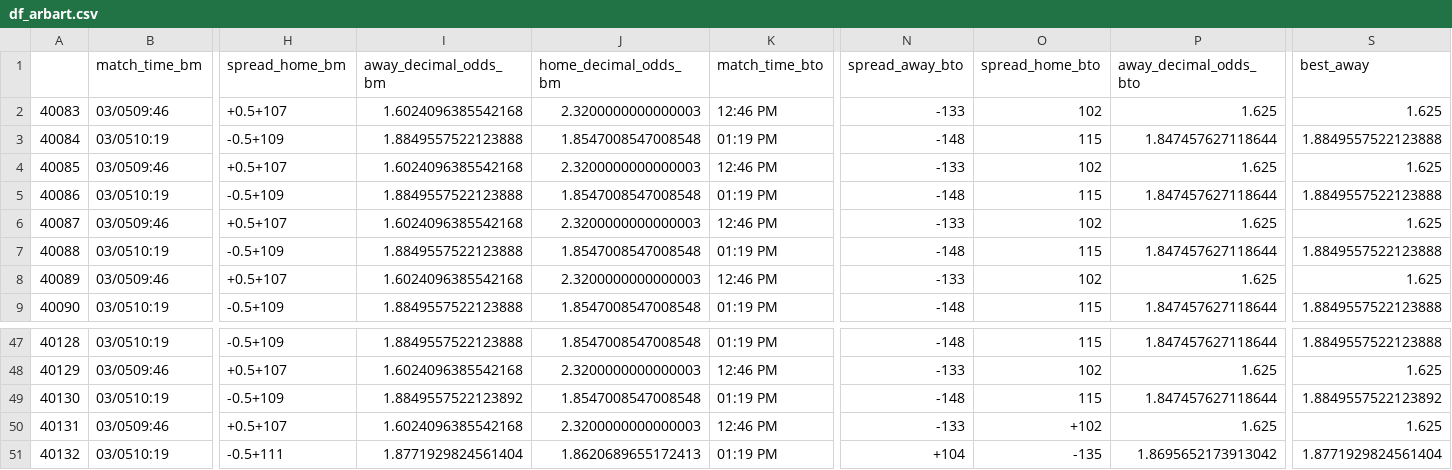
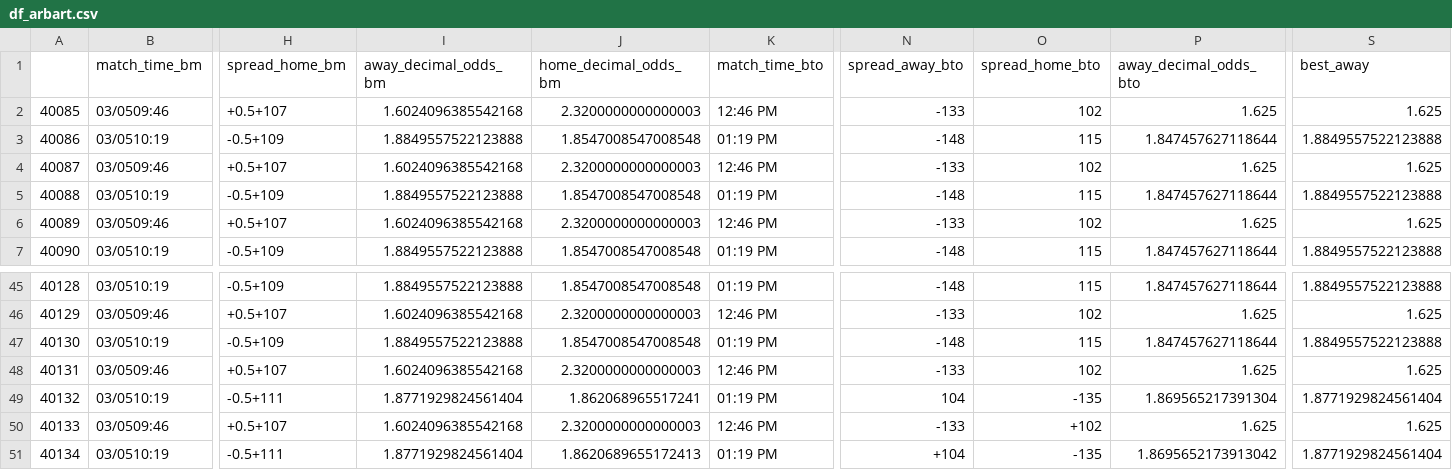
Before and after one commit to sardarnb/df_arbart_mma, a CSV file: df_arbart.csv, drawn as a sheet; only a part is shown, gaps mark what is left out; removed rows and columns are numbered as before the commit, all else as after; rows hold the shown columns only; the diff names each change by its address in the sheet, - before the commit and + after, or states it on an @@ line.

Commit message:
2021-03-05 16:41:39.587390

```diff
--- a/df_arbart.csv
+++ b/df_arbart.csv
-row 2: 40083 | 03/0509:46 | +0.5+107 | 1.6024096385542168 | 2.3200000000000003 | 12:46 PM | -133 | 102 | 1.625 | 1.625
-row 3: 40084 | 03/0510:19 | -0.5+109 | 1.8849557522123888 | 1.8547008547008548 | 01:19 PM | -148 | 115 | 1.847457627118644 | 1.8849557522123888
-I47 (away_decimal_odds_bm): 1.8849557522123892
+I47 (away_decimal_odds_bm): 1.8849557522123888
-S47 (best_away): 1.8849557522123892
+S47 (best_away): 1.8849557522123888
-O48 (spread_home_bto): +102
+O48 (spread_home_bto): 102
-J49 (home_decimal_odds_bm): 1.8620689655172413
+J49 (home_decimal_odds_bm): 1.862068965517241
-N49 (spread_away_bto): +104
+N49 (spread_away_bto): 104
-P49 (away_decimal_odds_bto): 1.8695652173913042
+P49 (away_decimal_odds_bto): 1.869565217391304
+row 50: 40133 | 03/0509:46 | +0.5+107 | 1.6024096385542168 | 2.3200000000000003 | 12:46 PM | -133 | +102 | 1.625 | 1.625
+row 51: 40134 | 03/0510:19 | -0.5+111 | 1.8771929824561404 | 1.8620689655172413 | 01:19 PM | +104 | -135 | 1.8695652173913042 | 1.8771929824561404
```
